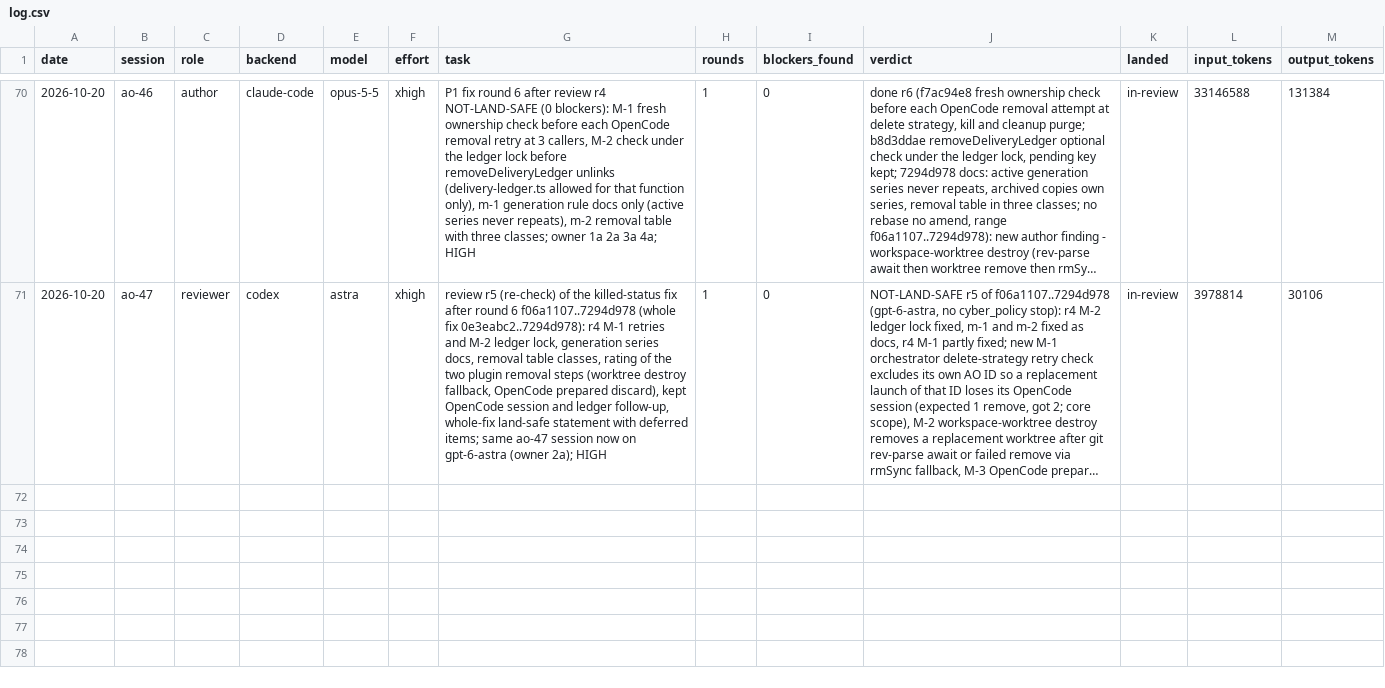
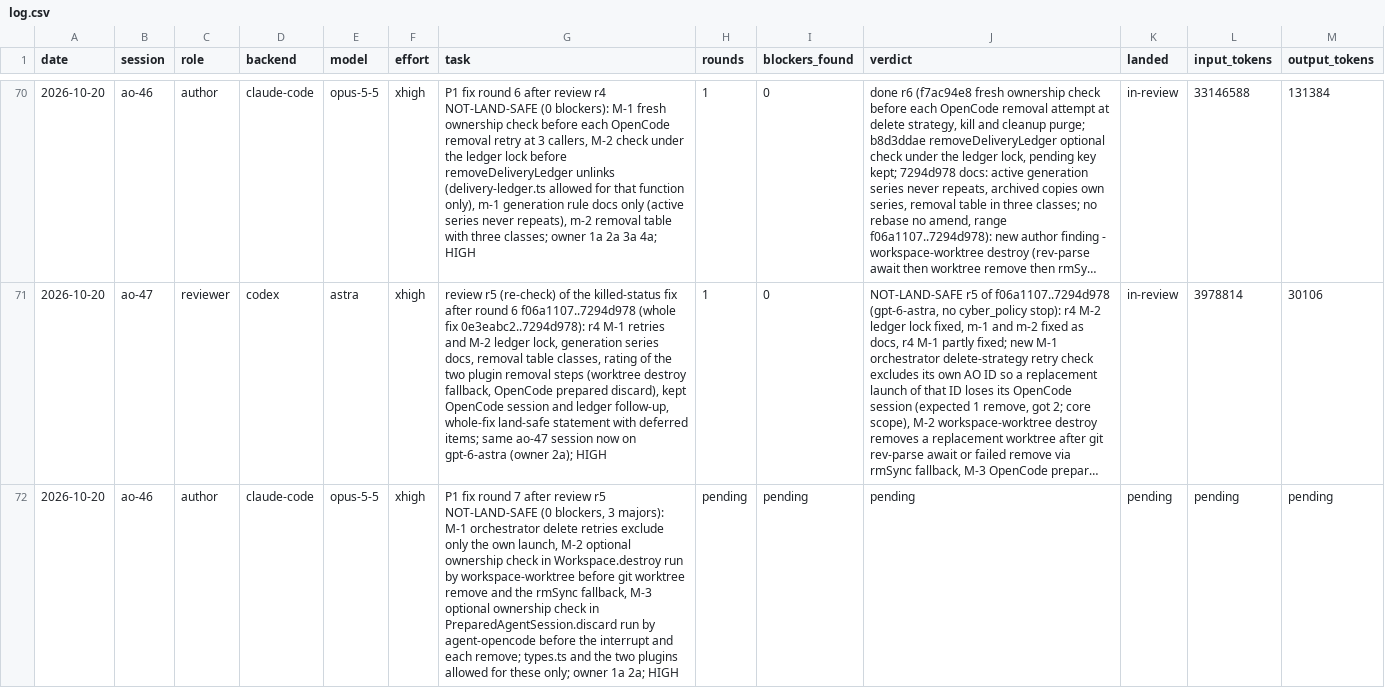
Before and after one commit to taisung/agent-orchestrator, a CSV file: development/artifacts/model_router_log/log.csv, drawn as a sheet; only a part is shown, gaps mark what is left out; long unchanged cells end in …; the diff names each change by its address in the sheet, - before the commit and + after, or states it on an @@ line.

Commit message:
docs(development): dispatch round 7 of the killed-status fix
The owner chose a seventh round for the three majors of review r5 and
allowed two optional ownership checks in the plugin interfaces, because
the worktree and prepared-session removals wait inside the plugins.

```diff
--- a/development/artifacts/model_router_log/log.csv
+++ b/development/artifacts/model_router_log/log.csv
+row 72: 2026-10-20 | ao-46 | author | claude-code | opus-5-5 | xhigh | P1 fix round 7 after review r5 NOT-LAND-SAFE (0 blockers, 3 majors): M-1 orchestrator delete retries exclude only the own launch, M-2 optional ownership check in Workspace.destroy run by workspace-worktree before git worktree remove and the rmSync fallback, M-3 optional ownership check in PreparedAgentSession.discard run by agent-opencode before the interrupt and each remove; types.ts and the two plugins allowed for these only; owner 1a 2a; HIGH | pending | pending | pending | pending | pending | pending
```
Also changed, not shown: 2 other files.
